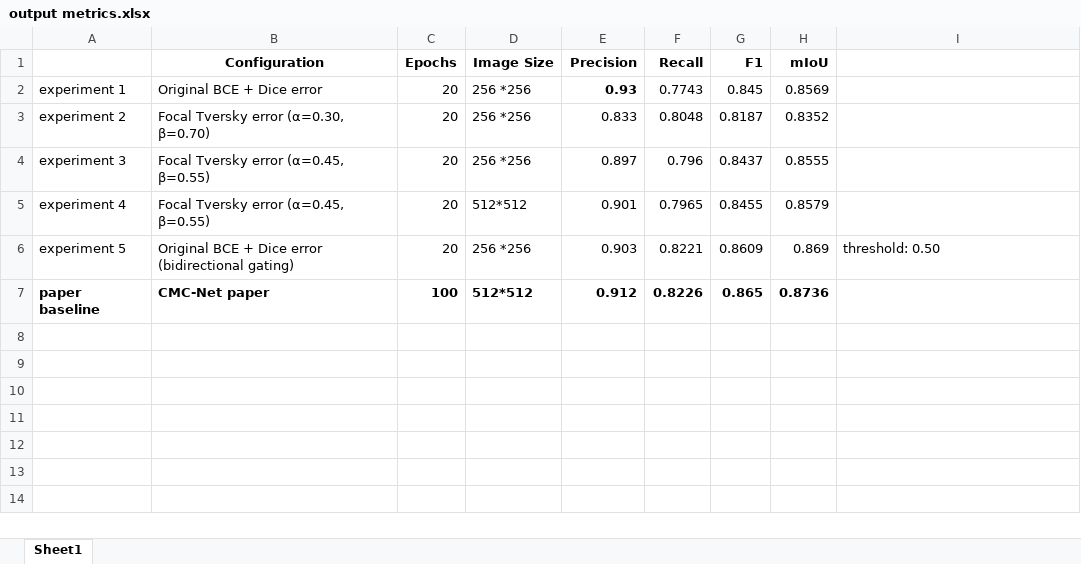
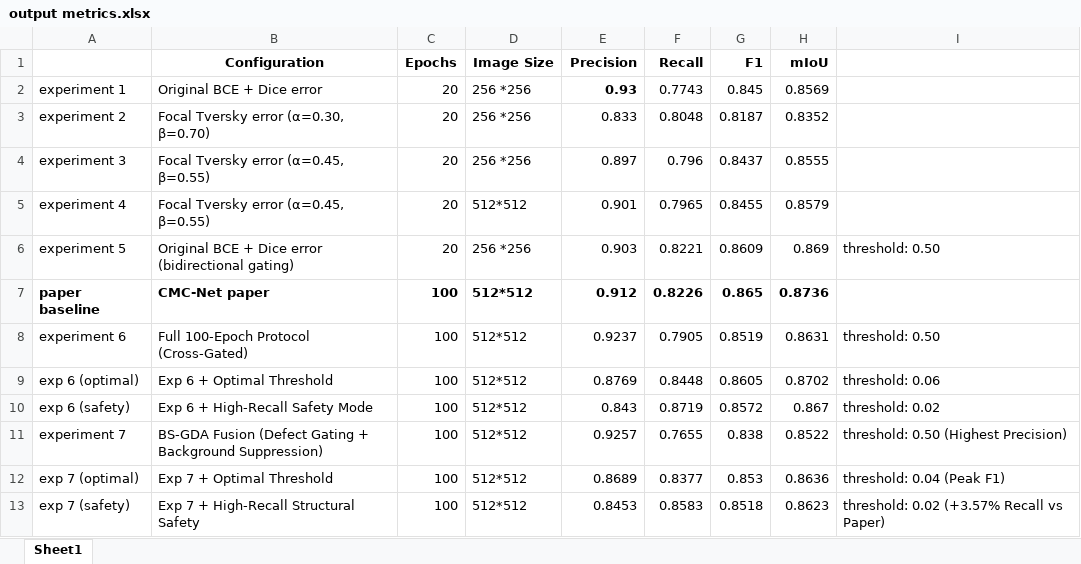
Before and after one commit to Shreyas-Mohan/CMCNet-Bridge-Crack-segmentation, an Excel workbook: output metrics.xlsx, sheet Sheet1, drawn as a sheet; values as stored, in another font and other column widths than the file's, no borders; the diff names each change by its address in the sheet, - before the commit and + after, or states it on an @@ line.

Commit message:
docs: record Experiment 7 BS-GDA fusion metrics and add AWS setup scripts

```diff
--- a/output metrics.xlsx (sheet Sheet1)
+++ b/output metrics.xlsx (sheet Sheet1)
+row 8: experiment 6 | Full 100-Epoch Protocol (Cross-Gated) | 100 | 512*512 | 0.9237 | 0.7905 | 0.8519 | 0.8631 | threshold: 0.50
+row 9: exp 6 (optimal) | Exp 6 + Optimal Threshold | 100 | 512*512 | 0.8769 | 0.8448 | 0.8605 | 0.8702 | threshold: 0.06
+row 10: exp 6 (safety) | Exp 6 + High-Recall Safety Mode | 100 | 512*512 | 0.843 | 0.8719 | 0.8572 | 0.867 | threshold: 0.02
+row 11: experiment 7 | BS-GDA Fusion (Defect Gating + Background Suppression) | 100 | 512*512 | 0.9257 | 0.7655 | 0.838 | 0.8522 | threshold: 0.50 (Highest Precision)
+row 12: exp 7 (optimal) | Exp 7 + Optimal Threshold | 100 | 512*512 | 0.8689 | 0.8377 | 0.853 | 0.8636 | threshold: 0.04 (Peak F1)
+row 13: exp 7 (safety) | Exp 7 + High-Recall Structural Safety | 100 | 512*512 | 0.8453 | 0.8583 | 0.8518 | 0.8623 | threshold: 0.02 (+3.57% Recall vs Paper)
```
Also changed, not shown: 4 other files.
